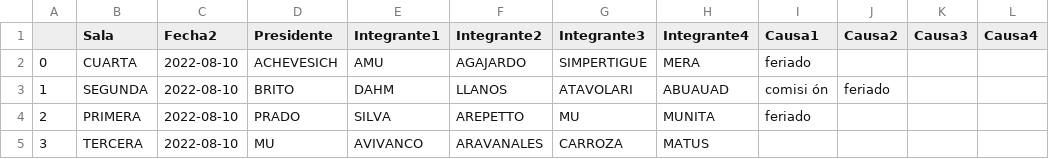
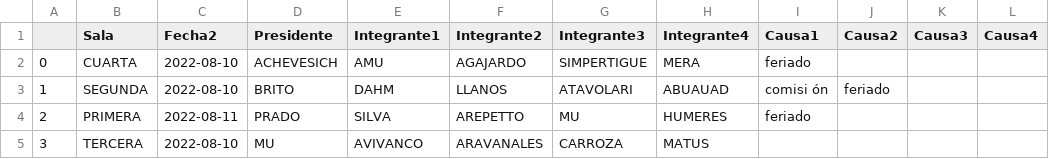
Before and after one commit to jwilenmann/WebScraping-CS, a CSV file: Scraper/2022_08.csv, drawn as a sheet.

```diff
--- a/Scraper/2022_08.csv
+++ b/Scraper/2022_08.csv
@@ -3,3 +3,3 @@
 1,SEGUNDA,2022-08-10,BRITO,DAHM,LLANOS,ATAVOLARI,ABUAUAD,comisi ón,feriado,,
-2,PRIMERA,2022-08-10,PRADO,SILVA,AREPETTO,MU,MUNITA,feriado,,,
+2,PRIMERA,2022-08-11,PRADO,SILVA,AREPETTO,MU,HUMERES,feriado,,,
 3,TERCERA,2022-08-10,MU,AVIVANCO,ARAVANALES,CARROZA,MATUS,,,,
```
Also changed, not shown: 5 other files.
